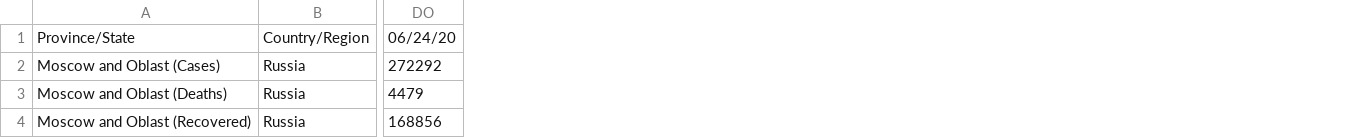
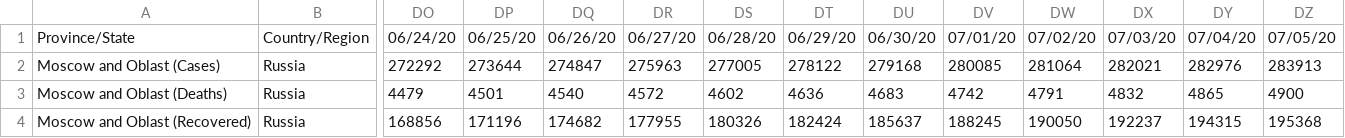
Before and after one commit to EVERYDAYHERO2000/corona-moscow, a CSV file: data/stats.csv, drawn as a sheet; only a part is shown, gaps mark what is left out; the diff names each change by its address in the sheet, - before the commit and + after, or states it on an @@ line.

```diff
--- a/data/stats.csv
+++ b/data/stats.csv
+column DP, rows 1-4: 06/25/20 | 273644 | 4501 | 171196
+column DQ, rows 1-4: 06/26/20 | 274847 | 4540 | 174682
+column DR, rows 1-4: 06/27/20 | 275963 | 4572 | 177955
+column DS, rows 1-4: 06/28/20 | 277005 | 4602 | 180326
+column DT, rows 1-4: 06/29/20 | 278122 | 4636 | 182424
+column DU, rows 1-4: 06/30/20 | 279168 | 4683 | 185637
+column DV, rows 1-4: 07/01/20 | 280085 | 4742 | 188245
+column DW, rows 1-4: 07/02/20 | 281064 | 4791 | 190050
+column DX, rows 1-4: 07/03/20 | 282021 | 4832 | 192237
+column DY, rows 1-4: 07/04/20 | 282976 | 4865 | 194315
+column DZ, rows 1-4: 07/05/20 | 283913 | 4900 | 195368
```
Also changed, not shown: 2 other files.
